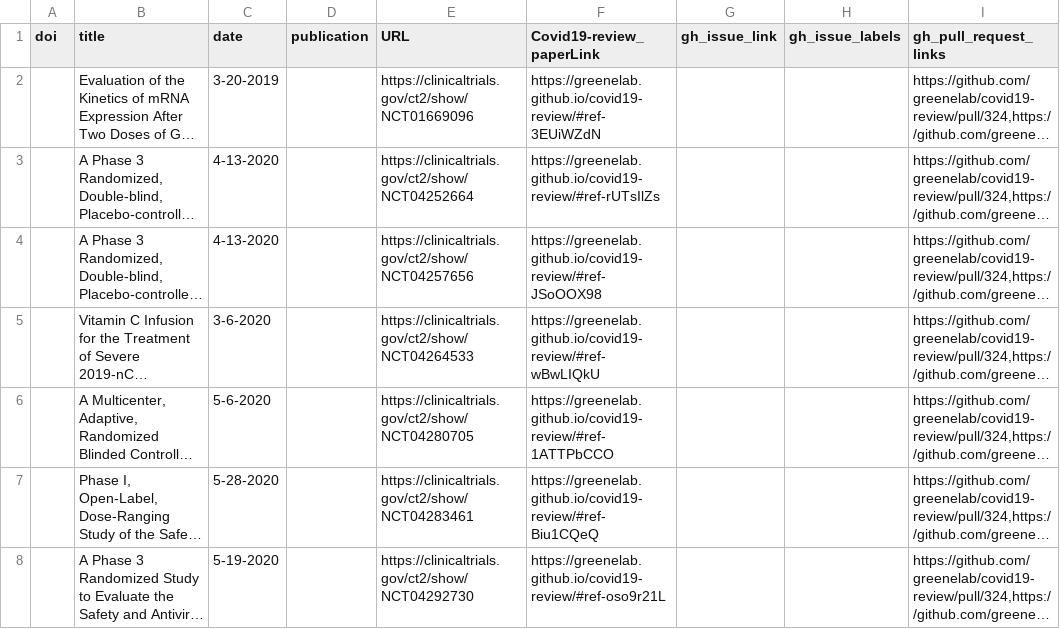
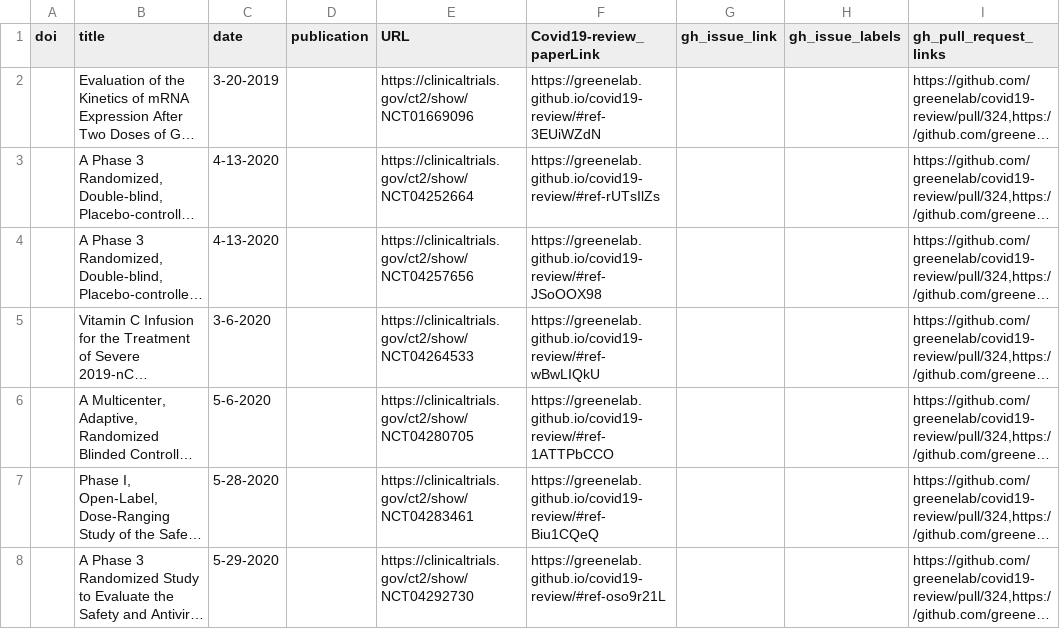
Before and after one commit to greenelab/covid19-review, a TSV file: sources_cross_reference.tsv, drawn as a sheet; only a part is shown; long unchanged cells end in …; the diff covers the shown part only; the diff names each change by its address in the sheet, - before the commit and + after, or states it on an @@ line.

```diff
--- a/sources_cross_reference.tsv
+++ b/sources_cross_reference.tsv
-C8 (date): 5-19-2020
+C8 (date): 5-29-2020
```
Also changed, not shown: 3 added rows and 11 edited cells elsewhere in this file, 7 other files.
